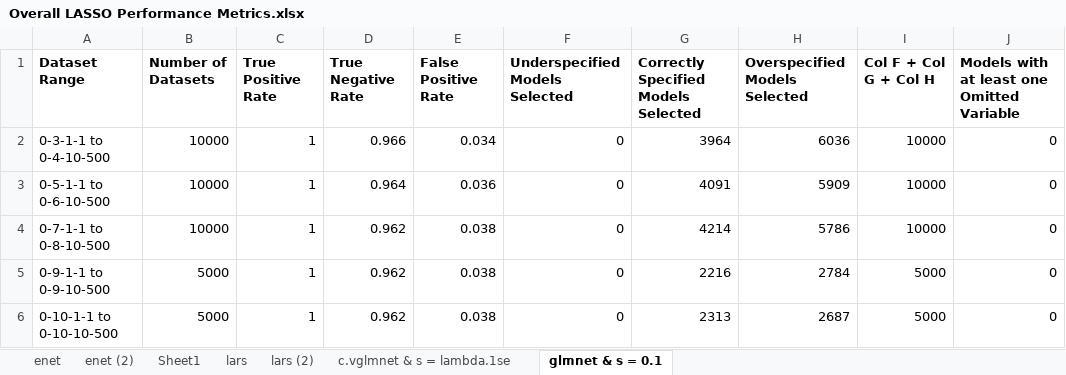
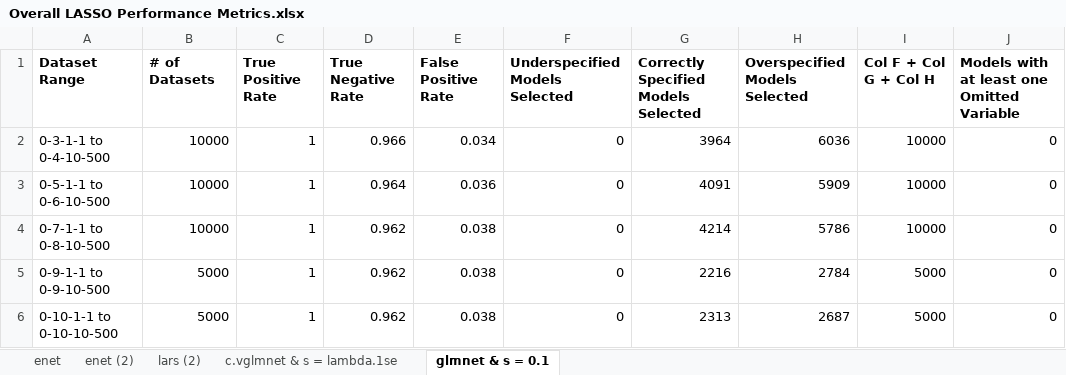
Before and after one commit to Spencermstarr/EER-Research-Project, an Excel workbook: Stage 2 Results/Overall LASSO Performance Metrics.xlsx, sheet glmnet & s = 0.1, drawn as a sheet; only a part is shown; values as stored, in another font and other column widths than the file's, no borders; the diff names each change by its address in the sheet, - before the commit and + after, or states it on an @@ line.

```diff
--- a/Stage 2 Results/Overall LASSO Performance Metrics.xlsx (sheet glmnet & s = 0.1)
+++ b/Stage 2 Results/Overall LASSO Performance Metrics.xlsx (sheet glmnet & s = 0.1)
@@ sheet tab hidden: Sheet1 @@
-sheet tab: lars
-B1: Number of Datasets
+B1: # of Datasets
```
Also changed, not shown: sheet enet (2), sheet lars (2), formulas that keep their value.
